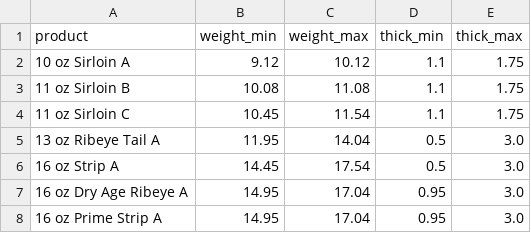
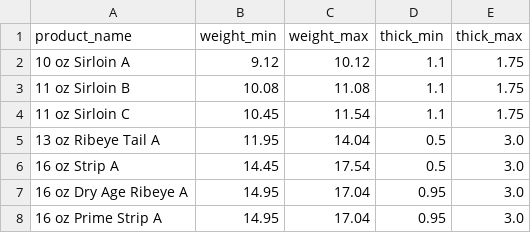
Before and after one commit to ThePennyGoblin/SMU_Project_3_Team-_1, a CSV file: Resources/generic_butcher_spec_cleaned.csv, drawn as a sheet; only a part is shown; the diff names each change by its address in the sheet, - before the commit and + after, or states it on an @@ line.

Commit message:
worked the data cleaning functions, next steps are data loading and modelling functions.

```diff
--- a/Resources/generic_butcher_spec_cleaned.csv
+++ b/Resources/generic_butcher_spec_cleaned.csv
-A1: product
+A1: product_name
```
Also changed, not shown: 7 other files.
